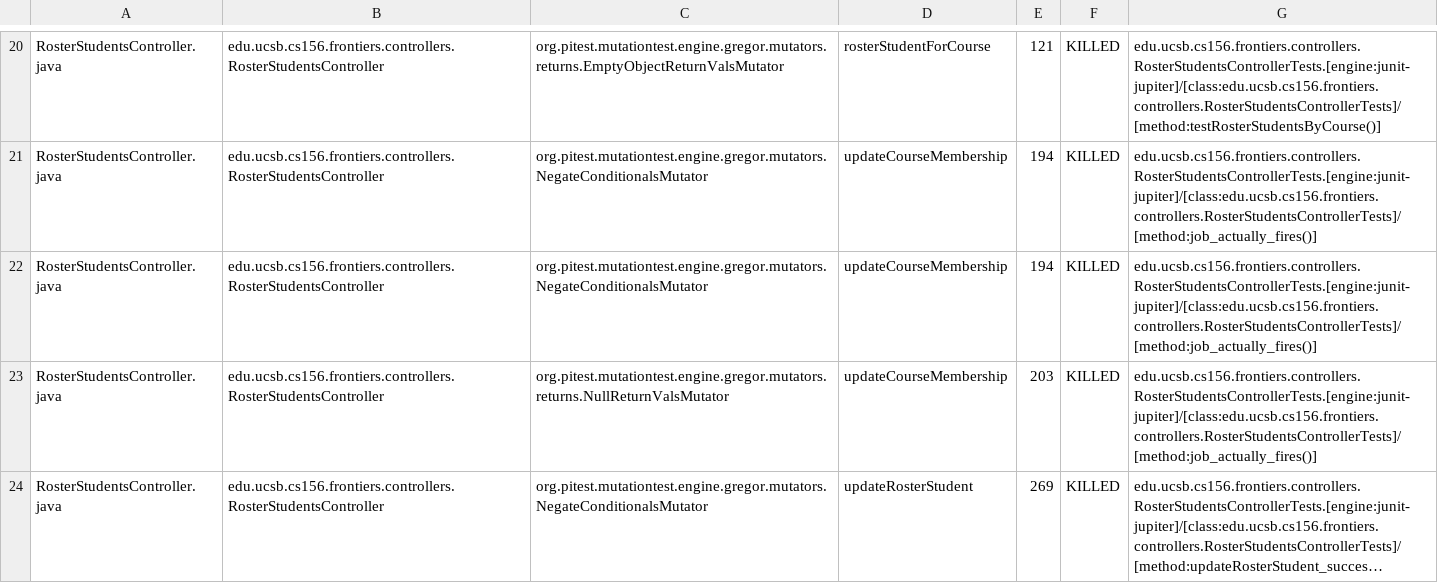
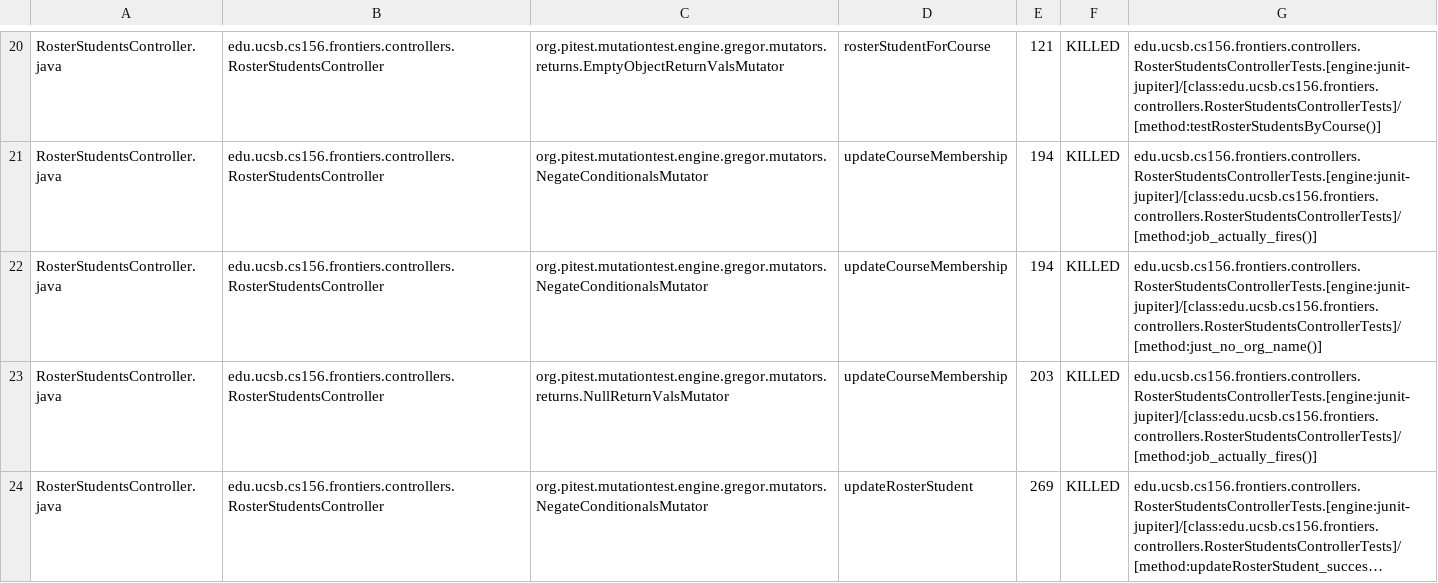
Before and after one commit to ucsb-cs156-s25/proj-frontiers-s25-09, a CSV file: prs/58/pitest/mutations.csv, drawn as a sheet; only a part is shown, gaps mark what is left out; long unchanged cells end in …; the diff covers the shown part only.

Commit message:
Deploying to gh-pages from @ ucsb-cs156-s25/proj-frontiers-s25-09@aadaff1ff4628c5af52713ac85aa6da0974406fa 🚀

```diff
--- a/prs/58/pitest/mutations.csv
+++ b/prs/58/pitest/mutations.csv
@@ -21,3 +21,3 @@ RosterStudentsController.java,edu.ucsb.cs156.frontiers.controllers.RosterStudent
 RosterStudentsController.java,edu.ucsb.cs156.frontiers.controllers.RosterStudentsController,org.pitest.mutationtest.engine.gregor.mutators.NegateConditionalsMutator,updateCourseMembership,194,KILLED,edu.ucsb.cs156.frontiers.controllers.RosterStudentsControllerTests.[engine:junit-jupiter]/[class:edu.ucsb.cs156.frontiers.controllers.RosterStudentsControllerTests]/[method:job_actually_fires()]
-RosterStudentsController.java,edu.ucsb.cs156.frontiers.controllers.RosterStudentsController,org.pitest.mutationtest.engine.gregor.mutators.NegateConditionalsMutator,updateCourseMembership,194,KILLED,edu.ucsb.cs156.frontiers.controllers.RosterStudentsControllerTests.[engine:junit-jupiter]/[class:edu.ucsb.cs156.frontiers.controllers.RosterStudentsControllerTests]/[method:job_actually_fires()]
+RosterStudentsController.java,edu.ucsb.cs156.frontiers.controllers.RosterStudentsController,org.pitest.mutationtest.engine.gregor.mutators.NegateConditionalsMutator,updateCourseMembership,194,KILLED,edu.ucsb.cs156.frontiers.controllers.RosterStudentsControllerTests.[engine:junit-jupiter]/[class:edu.ucsb.cs156.frontiers.controllers.RosterStudentsControllerTests]/[method:just_no_org_name()]
 RosterStudentsController.java,edu.ucsb.cs156.frontiers.controllers.RosterStudentsController,org.pitest.mutationtest.engine.gregor.mutators.returns.NullReturnValsMutator,updateCourseMembership,203,KILLED,edu.ucsb.cs156.frontiers.controllers.RosterStudentsControllerTests.[engine:junit-jupiter]/[class:edu.ucsb.cs156.frontiers.controllers.RosterStudentsControllerTests]/[method:job_actually_fires()]
```
Also changed, not shown: 3 edited cells elsewhere in this file, 29 other files.
